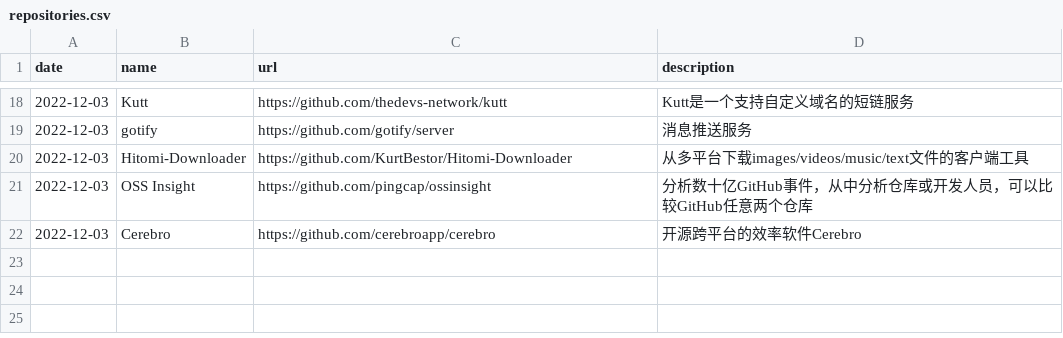
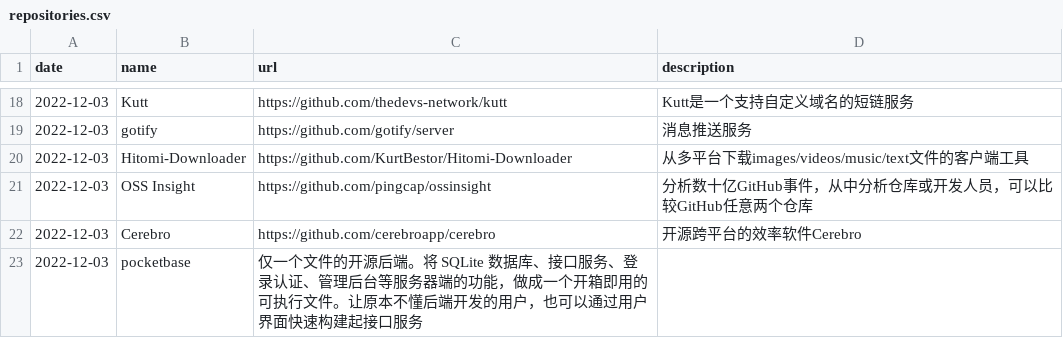
Before and after one commit to AmazingOpenSource/amazingopensource.github.io, a CSV file: repositories.csv, drawn as a sheet; only a part is shown, gaps mark what is left out.

Commit message:
Update repositories.csv

```diff
--- a/repositories.csv
+++ b/repositories.csv
@@ -22 +22,2 @@ date,name,url,description
 2022-12-03,Cerebro,https://github.com/cerebroapp/cerebro,开源跨平台的效率软件Cerebro
+2022-12-03,pocketbase,仅一个文件的开源后端。将 SQLite 数据库、接口服务、登录认证、管理后台等服务器端的功能，做成一个开箱即用的可执行文件。让原本不懂后端开发的用户，也可以通过用户界面快速构建起接口服务
```
